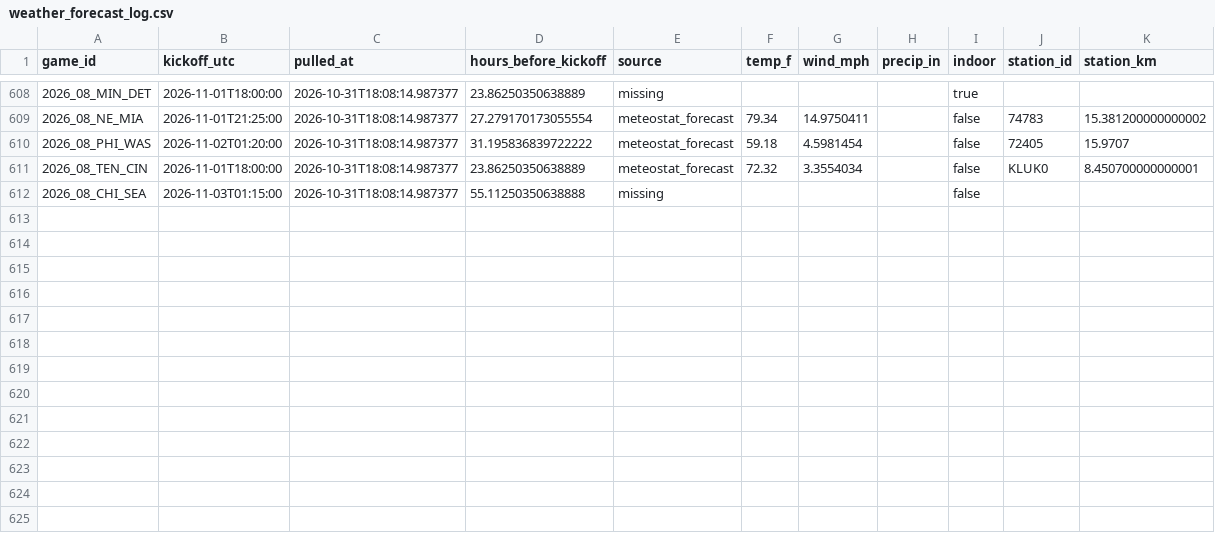
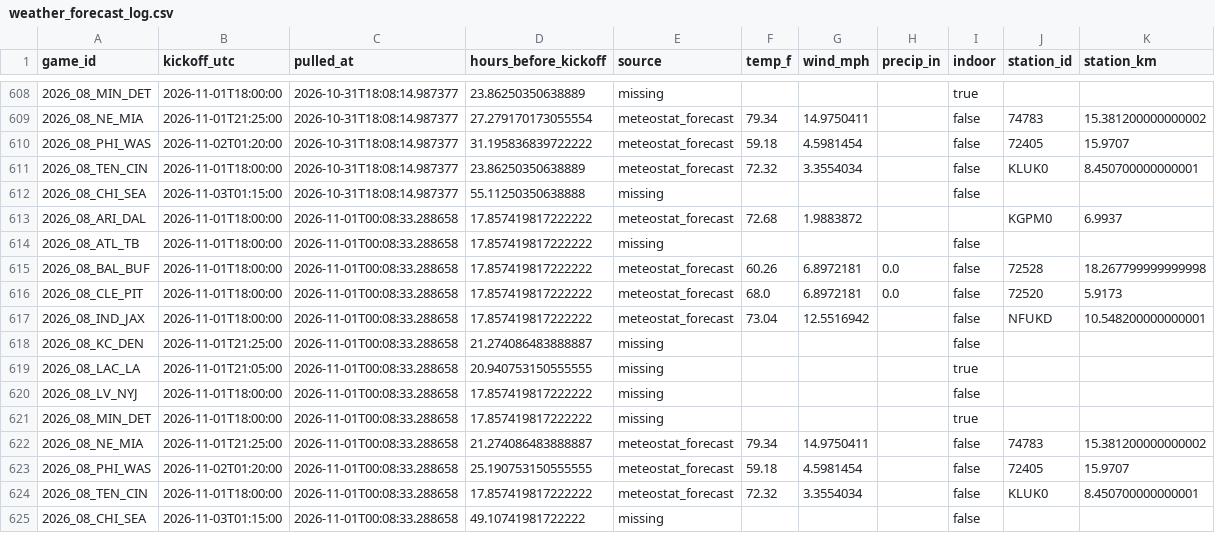
Before and after one commit to Lgulle1/Script-the-slate, a CSV file: records/weather_forecast_log.csv, drawn as a sheet; only a part is shown, gaps mark what is left out.

```diff
--- a/records/weather_forecast_log.csv
+++ b/records/weather_forecast_log.csv
@@ -612 +612,14 @@ game_id,kickoff_utc,pulled_at,hours_before_kickoff,source,temp_f,wind_mph,precip
 2026_08_CHI_SEA,2026-11-03T01:15:00,2026-10-31T18:08:14.987377,55.11250350638888,missing,,,,false,,
+2026_08_ARI_DAL,2026-11-01T18:00:00,2026-11-01T00:08:33.288658,17.857419817222222,meteostat_forecast,72.68,1.9883872,,,KGPM0,6.9937
+2026_08_ATL_TB,2026-11-01T18:00:00,2026-11-01T00:08:33.288658,17.857419817222222,missing,,,,false,,
+2026_08_BAL_BUF,2026-11-01T18:00:00,2026-11-01T00:08:33.288658,17.857419817222222,meteostat_forecast,60.26,6.8972181,0.0,false,72528,18.267799999999998
+2026_08_CLE_PIT,2026-11-01T18:00:00,2026-11-01T00:08:33.288658,17.857419817222222,meteostat_forecast,68.0,6.8972181,0.0,false,72520,5.9173
+2026_08_IND_JAX,2026-11-01T18:00:00,2026-11-01T00:08:33.288658,17.857419817222222,meteostat_forecast,73.04,12.5516942,,false,NFUKD,10.548200000000001
+2026_08_KC_DEN,2026-11-01T21:25:00,2026-11-01T00:08:33.288658,21.274086483888887,missing,,,,false,,
+2026_08_LAC_LA,2026-11-01T21:05:00,2026-11-01T00:08:33.288658,20.940753150555555,missing,,,,true,,
+2026_08_LV_NYJ,2026-11-01T18:00:00,2026-11-01T00:08:33.288658,17.857419817222222,missing,,,,false,,
+2026_08_MIN_DET,2026-11-01T18:00:00,2026-11-01T00:08:33.288658,17.857419817222222,missing,,,,true,,
+2026_08_NE_MIA,2026-11-01T21:25:00,2026-11-01T00:08:33.288658,21.274086483888887,meteostat_forecast,79.34,14.9750411,,false,74783,15.381200000000002
+2026_08_PHI_WAS,2026-11-02T01:20:00,2026-11-01T00:08:33.288658,25.190753150555555,meteostat_forecast,59.18,4.5981454,,false,72405,15.9707
+2026_08_TEN_CIN,2026-11-01T18:00:00,2026-11-01T00:08:33.288658,17.857419817222222,meteostat_forecast,72.32,3.3554034,,false,KLUK0,8.450700000000001
+2026_08_CHI_SEA,2026-11-03T01:15:00,2026-11-01T00:08:33.288658,49.10741981722222,missing,,,,false,,
```
